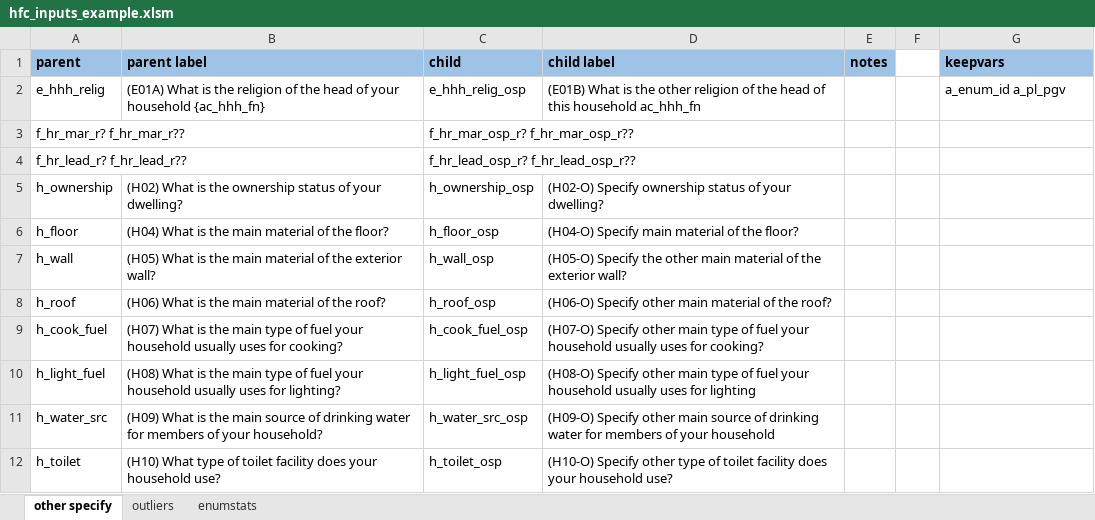
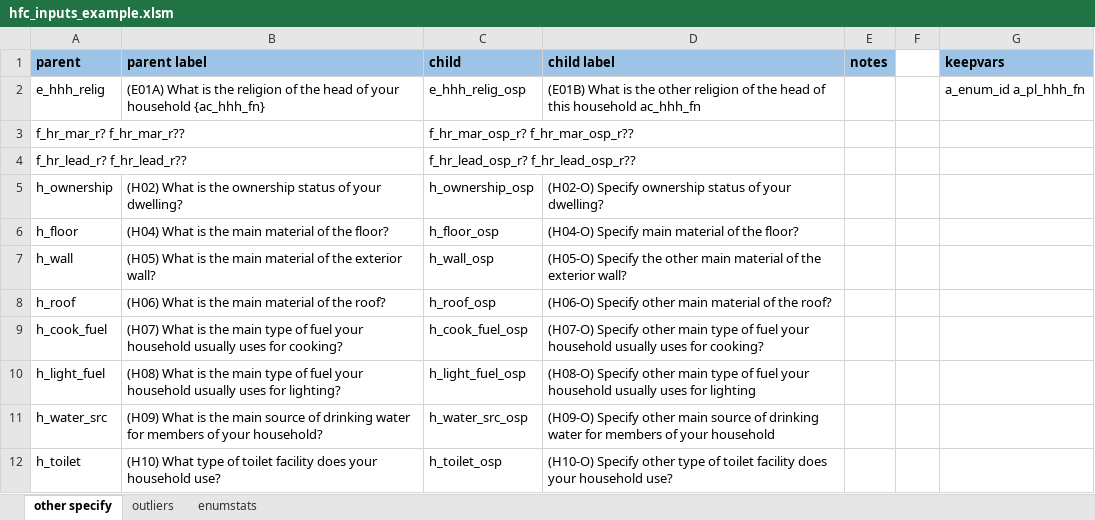
Before and after one commit to PovertyAction/ipa_dms4.0, an Excel workbook: excel/hfc_inputs_example.xlsm, sheet other specify, drawn as a sheet; values as stored, in another font and other column widths than the file's, no borders; conditional formats not drawn; the diff names each change by its address in the sheet, - before the commit and + after, or states it on an @@ line.

```diff
--- a/excel/hfc_inputs_example.xlsm (sheet other specify)
+++ b/excel/hfc_inputs_example.xlsm (sheet other specify)
-G2 (keepvars): a_enum_id a_pl_pgv
+G2 (keepvars): a_enum_id a_pl_hhh_fn
```
Also changed, not shown: sheet outliers.
